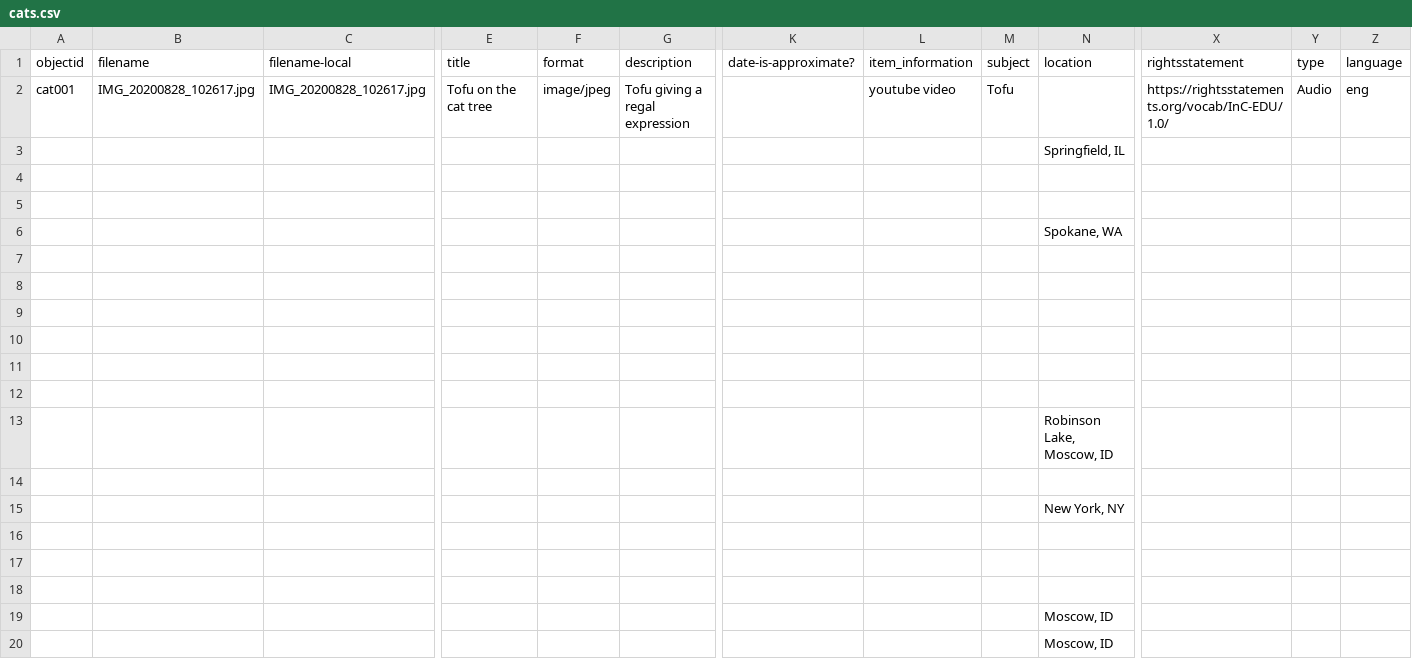
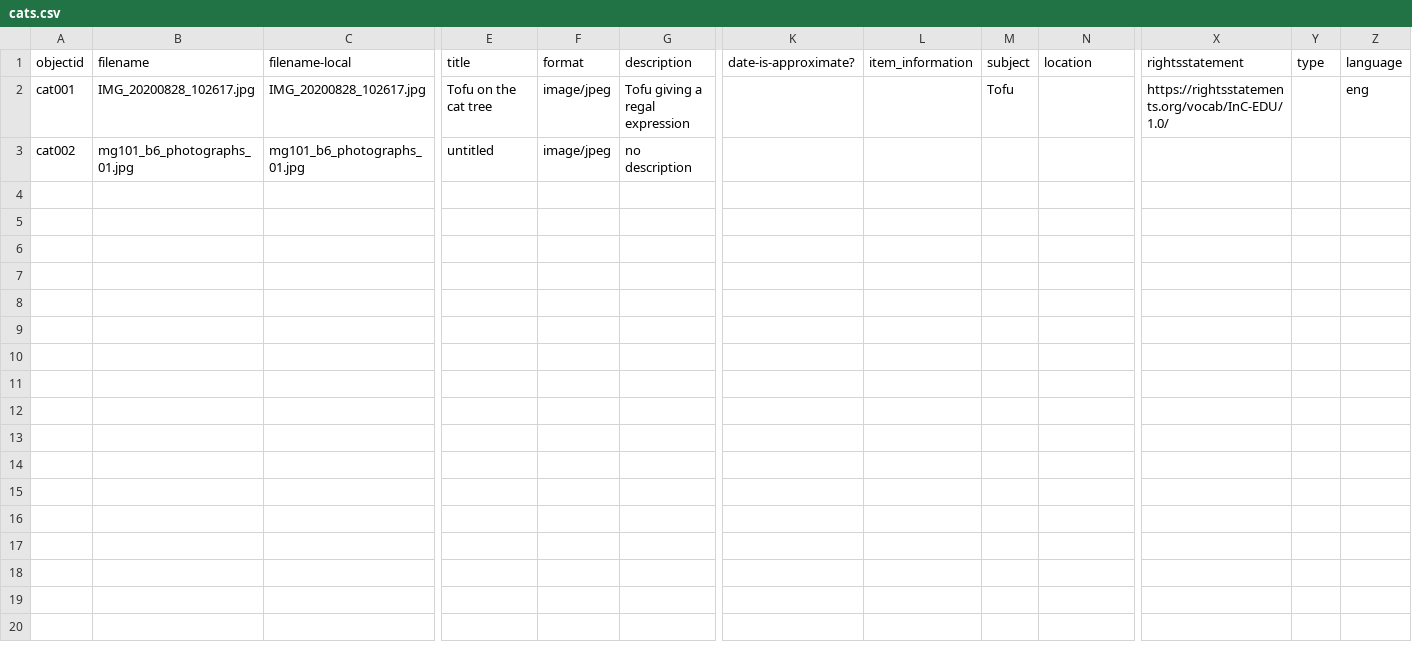
Before and after one commit to smwhelan/Cats-I-Have-Met, a CSV file: _data/cats.csv, drawn as a sheet; only a part is shown, gaps mark what is left out; removed rows and columns are numbered as before the commit, all else as after; rows hold the shown columns only; the diff covers the shown part only; the diff names each change by its address in the sheet, - before the commit and + after, or states it on an @@ line.

Commit message:
Reupload metadata

```diff
--- a/_data/cats.csv
+++ b/_data/cats.csv
-L2 (item_information): youtube video
+L2 (item_information): (empty)
-Y2 (type): Audio
+Y2 (type): (empty)
-row 3:  |  |  |  |  |  |  |  |  | Springfield, IL
-row 3: (empty)
+row 3: cat002 | mg101_b6_photographs_01.jpg | mg101_b6_photographs_01.jpg | untitled | image/jpeg | no description
-row 5: (empty)
-row 6:  |  |  |  |  |  |  |  |  | Spokane, WA
-row 7: (empty)
-row 8: (empty)
-row 9: (empty)
-row 10: (empty)
-row 11: (empty)
-row 12: (empty)
-row 13:  |  |  |  |  |  |  |  |  | Robinson Lake, Moscow, ID
-row 14: (empty)
-row 15:  |  |  |  |  |  |  |  |  | New York, NY
-row 16: (empty)
-row 17: (empty)
-row 18: (empty)
-row 19:  |  |  |  |  |  |  |  |  | Moscow, ID
-row 20:  |  |  |  |  |  |  |  |  | Moscow, ID
```
Also changed, not shown: 13 removed rows elsewhere in this file.
